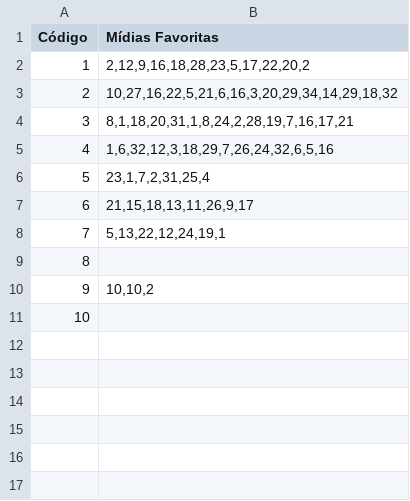
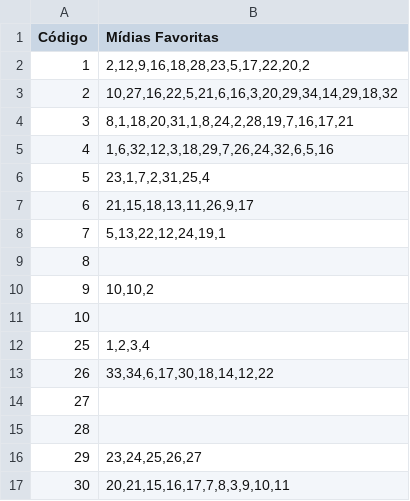
Before and after one commit to Victor0am/Trab1-Prog3, a CSV file: Trabalho/entradas_feitas/entradas2/favoritos.csv, drawn as a sheet; the diff names each change by its address in the sheet, - before the commit and + after, or states it on an @@ line.

```diff
--- a/Trabalho/entradas_feitas/entradas2/favoritos.csv
+++ b/Trabalho/entradas_feitas/entradas2/favoritos.csv
+row 12: 25 | 1,2,3,4
+row 13: 26 | 33,34,6,17,30,18,14,12,22
+row 14: 27
+row 15: 28
+row 16: 29 | 23,24,25,26,27
+row 17: 30 | 20,21,15,16,17,7,8,3,9,10,11
```
Also changed, not shown: Trabalho/entradas_feitas/entradas2/midias.csv, Trabalho/entradas_feitas/entradas2/usuarios.csv.
